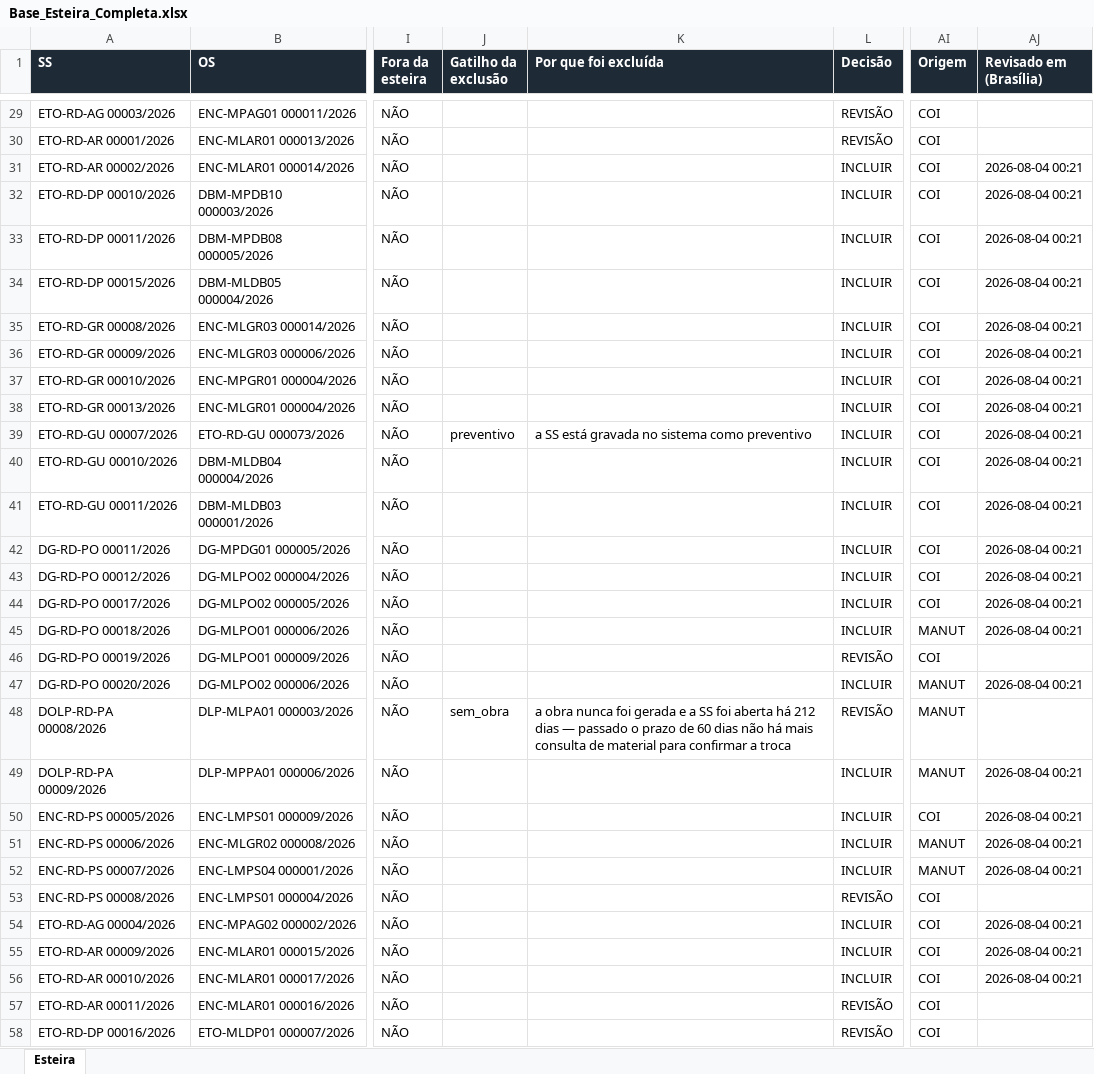
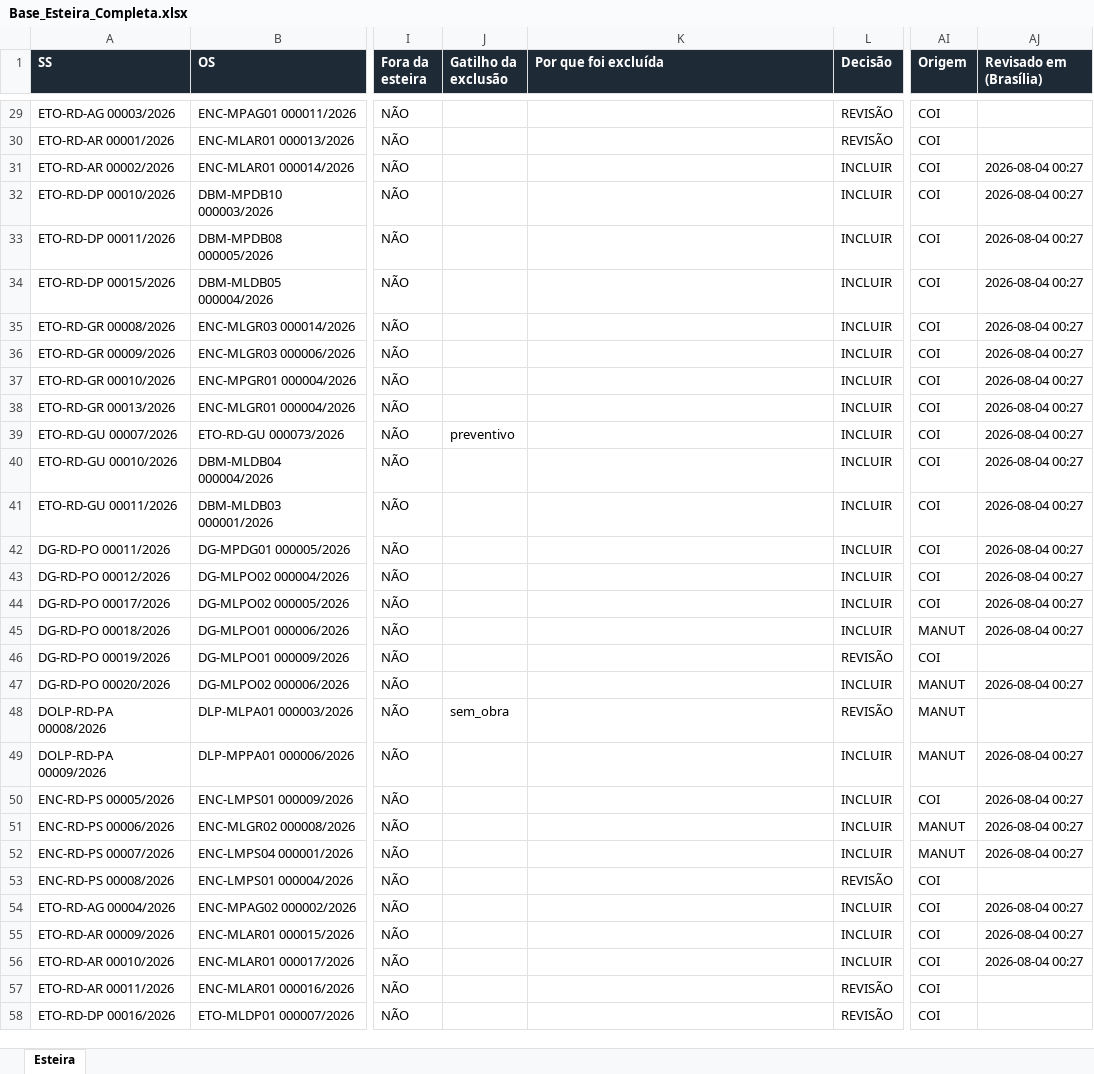
Before and after one commit to LGRSV/repositorio_x, an Excel workbook: auditoria-transformadores-134/public/bases/Base_Esteira_Completa.xlsx, sheet Esteira, drawn as a sheet; only a part is shown, gaps mark what is left out; values as stored, in another font and other column widths than the file's, no borders; the diff covers the shown part only; the diff names each change by its address in the sheet, - before the commit and + after, or states it on an @@ line.

```diff
--- a/auditoria-transformadores-134/public/bases/Base_Esteira_Completa.xlsx (sheet Esteira)
+++ b/auditoria-transformadores-134/public/bases/Base_Esteira_Completa.xlsx (sheet Esteira)
-AJ31:AJ45 (Revisado em (Brasília)): 2026-08-04 00:21
+AJ31:AJ45 (Revisado em (Brasília)): 2026-08-04 00:27
-K39 (Por que foi excluída): a SS está gravada no sistema como preventivo
+K39 (Por que foi excluída): (empty)
-AJ47 (Revisado em (Brasília)): 2026-08-04 00:21
+AJ47 (Revisado em (Brasília)): 2026-08-04 00:27
-K48 (Por que foi excluída): a obra nunca foi gerada e a SS foi aberta há 212 dias — passado o prazo de 60 dias não há mais consulta de material para confirmar a troca
+K48 (Por que foi excluída): (empty)
-AJ49:AJ52 (Revisado em (Brasília)): 2026-08-04 00:21
+AJ49:AJ52 (Revisado em (Brasília)): 2026-08-04 00:27
-AJ54:AJ56 (Revisado em (Brasília)): 2026-08-04 00:21
+AJ54:AJ56 (Revisado em (Brasília)): 2026-08-04 00:27
```
Also changed, not shown: 1223 edited cells elsewhere in this sheet, 3 other files.
